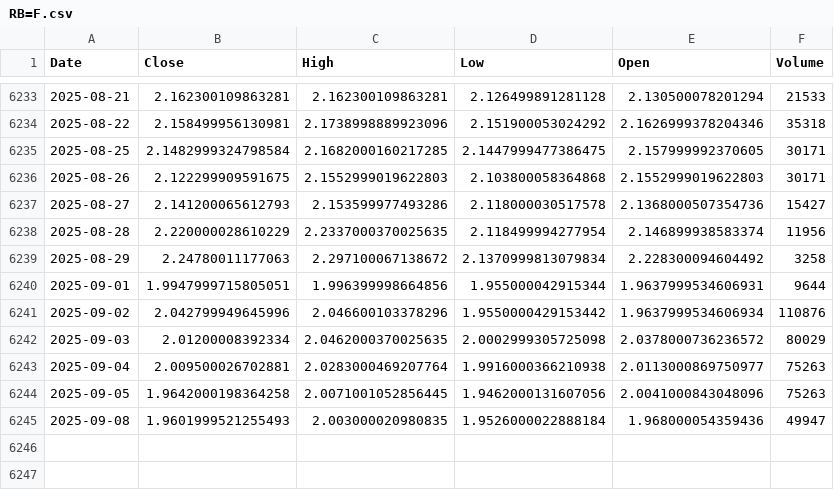
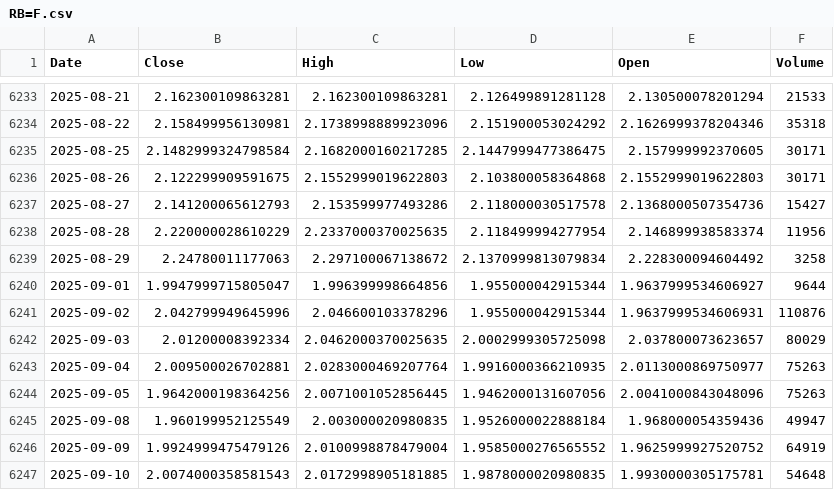
Before and after one commit to alitalbi/storage_data_fy, a CSV file: RB=F.csv, drawn as a sheet; only a part is shown, gaps mark what is left out.

Commit message:
Update RB=F.csv with latest hourly data

```diff
--- a/RB=F.csv
+++ b/RB=F.csv
@@ -6239,7 +6239,9 @@ Date,Close,High,Low,Open,Volume
 2025-08-29,2.24780011177063,2.297100067138672,2.1370999813079834,2.228300094604492,3258
-2025-09-01,1.9947999715805051,1.996399998664856,1.955000042915344,1.9637999534606931,9644
-2025-09-02,2.042799949645996,2.046600103378296,1.9550000429153442,1.9637999534606934,110876
-2025-09-03,2.01200008392334,2.0462000370025635,2.0002999305725098,2.0378000736236572,80029
-2025-09-04,2.009500026702881,2.0283000469207764,1.9916000366210938,2.0113000869750977,75263
-2025-09-05,1.9642000198364258,2.0071001052856445,1.9462000131607056,2.0041000843048096,75263
-2025-09-08,1.9601999521255493,2.003000020980835,1.9526000022888184,1.968000054359436,49947
+2025-09-01,1.9947999715805047,1.996399998664856,1.955000042915344,1.9637999534606927,9644
+2025-09-02,2.042799949645996,2.046600103378296,1.955000042915344,1.9637999534606931,110876
+2025-09-03,2.01200008392334,2.0462000370025635,2.0002999305725098,2.037800073623657,80029
+2025-09-04,2.009500026702881,2.0283000469207764,1.9916000366210935,2.0113000869750977,75263
+2025-09-05,1.9642000198364256,2.0071001052856445,1.9462000131607056,2.0041000843048096,75263
+2025-09-08,1.960199952125549,2.003000020980835,1.9526000022888184,1.968000054359436,49947
+2025-09-09,1.9924999475479126,2.0100998878479004,1.9585000276565552,1.9625999927520752,64919
+2025-09-10,2.0074000358581543,2.0172998905181885,1.9878000020980835,1.9930000305175781,54648
```
